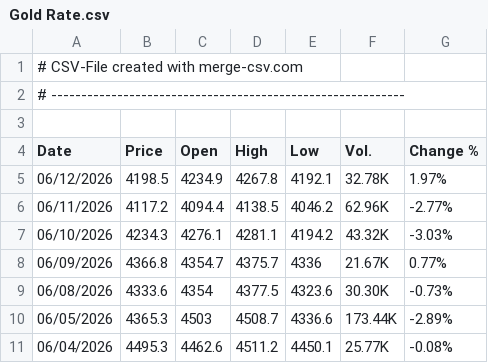
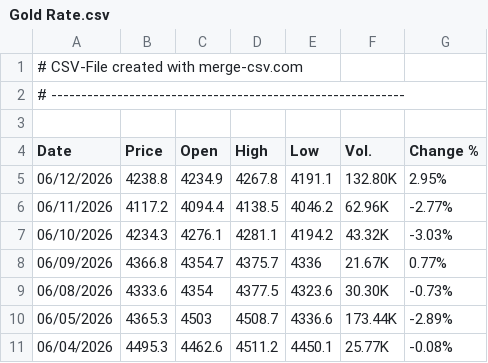
Before and after one commit to alagarsamy-m/GoldSense, a CSV file: dataset/Gold Rate.csv, drawn as a sheet; only a part is shown.

```diff
--- a/dataset/Gold Rate.csv
+++ b/dataset/Gold Rate.csv
@@ -4,3 +4,3 @@
 "Date","Price","Open","High","Low","Vol.","Change %"
-"06/12/2026","4198.5","4234.9","4267.8","4192.1","32.78K","1.97%"
+"06/12/2026","4238.8","4234.9","4267.8","4191.1","132.80K","2.95%"
 "06/11/2026","4117.2","4094.4","4138.5","4046.2","62.96K","-2.77%"
```
Also changed, not shown: dataset/USD-INR.csv, dataset/prediction_logs.csv, 9 other files.
